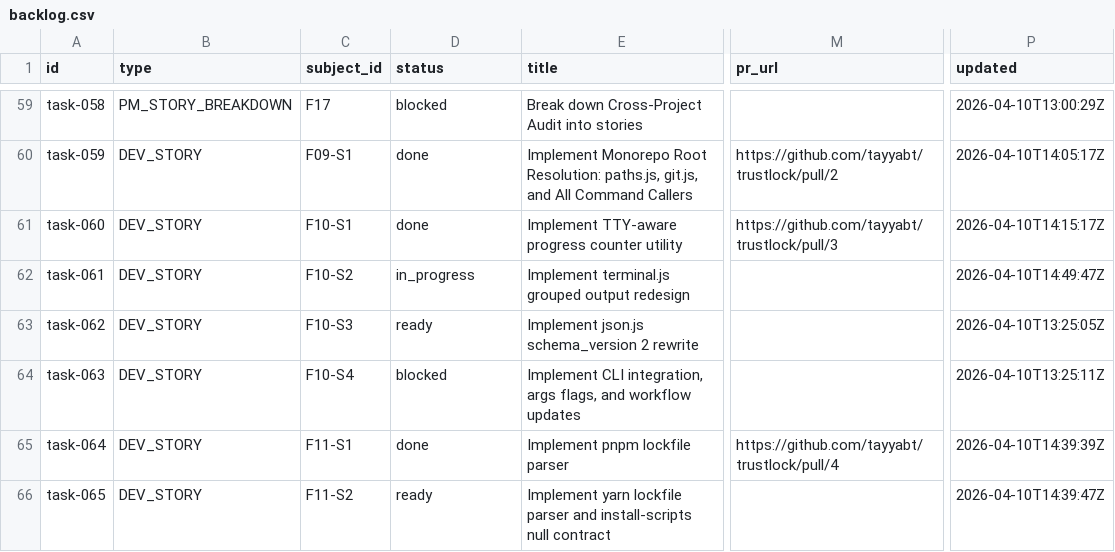
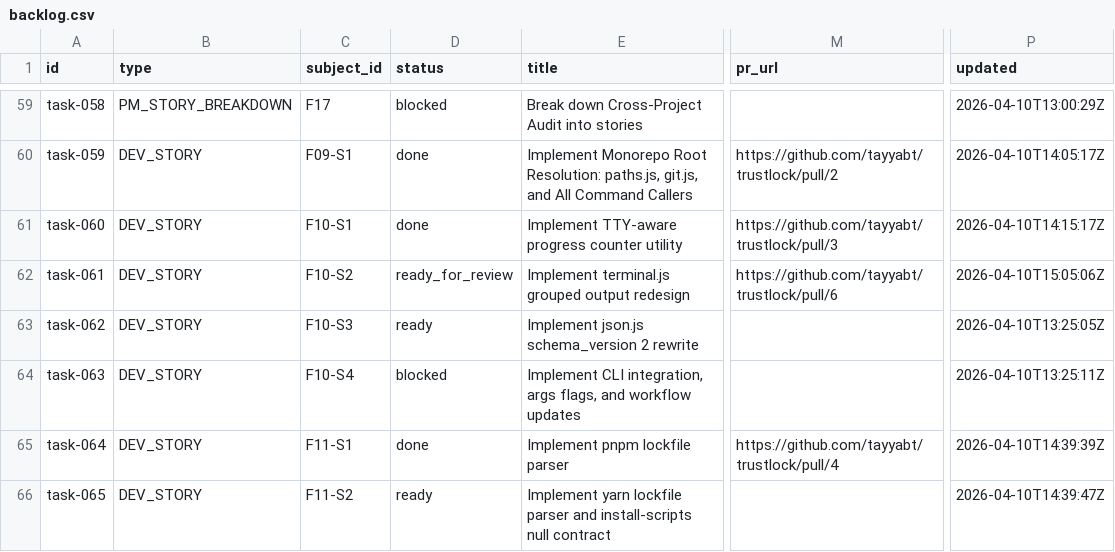
Before and after one commit to tayyabt/trustlock, a CSV file: tasks/backlog.csv, drawn as a sheet; only a part is shown, gaps mark what is left out; the diff names each change by its address in the sheet, - before the commit and + after, or states it on an @@ line.

Commit message:
task-061: mark ready_for_review

```diff
--- a/tasks/backlog.csv
+++ b/tasks/backlog.csv
-D62 (status): in_progress
+D62 (status): ready_for_review
-M62 (pr_url): (empty)
+M62 (pr_url): https://github.com/tayyabt/trustlock/pull/6
-P62 (updated): 2026-04-10T14:49:47Z
+P62 (updated): 2026-04-10T15:05:06Z
```
Also changed, not shown: 1 other file.
